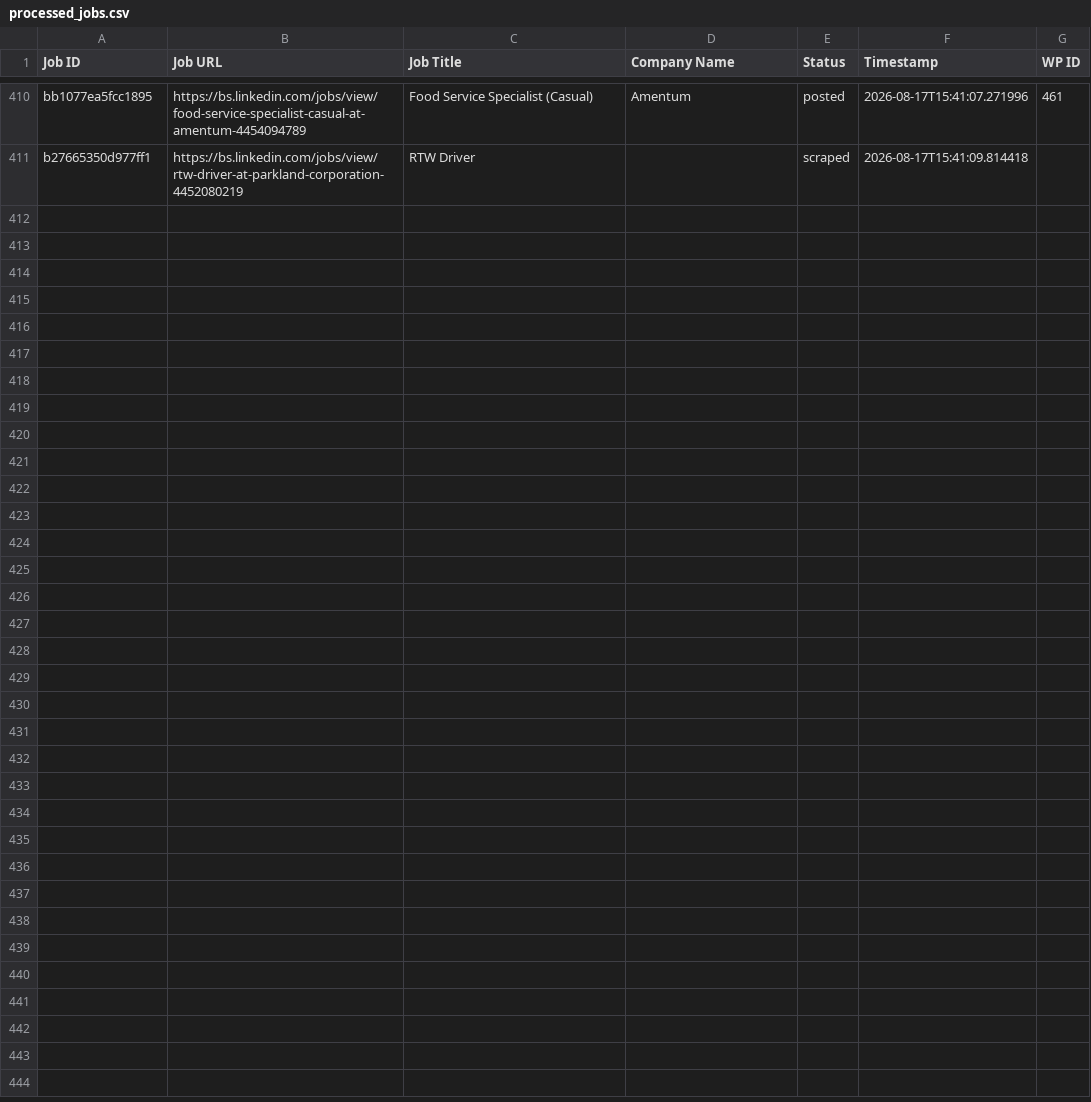
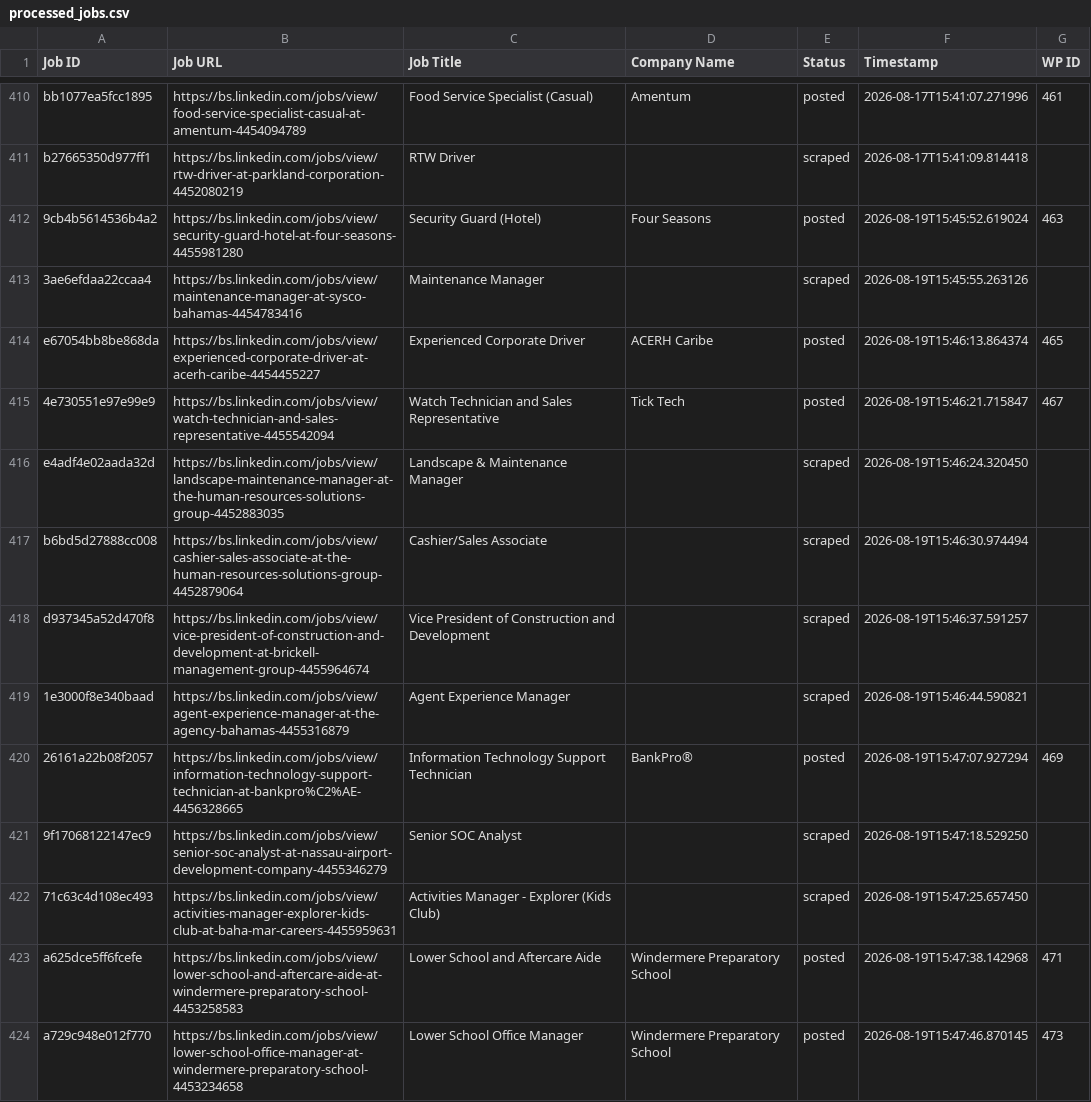
Before and after one commit to mimusdesign/bs, a CSV file: processed_jobs.csv, drawn as a sheet; only a part is shown, gaps mark what is left out; the diff covers the shown part only; the diff names each change by its address in the sheet, - before the commit and + after, or states it on an @@ line.

```diff
--- a/processed_jobs.csv
+++ b/processed_jobs.csv
+row 412: 9cb4b5614536b4a2 | https://bs.linkedin.com/jobs/view/security-guard-hotel-at-four-seasons-4455981280 | Security Guard (Hotel) | Four Seasons | posted | 2026-08-19T15:45:52.619024 | 463
+row 413: 3ae6efdaa22ccaa4 | https://bs.linkedin.com/jobs/view/maintenance-manager-at-sysco-bahamas-4454783416 | Maintenance Manager |  | scraped | 2026-08-19T15:45:55.263126
+row 414: e67054bb8be868da | https://bs.linkedin.com/jobs/view/experienced-corporate-driver-at-acerh-caribe-4454455227 | Experienced Corporate Driver | ACERH Caribe | posted | 2026-08-19T15:46:13.864374 | 465
+row 415: 4e730551e97e99e9 | https://bs.linkedin.com/jobs/view/watch-technician-and-sales-representative-4455542094 | Watch Technician and Sales Representative | Tick Tech | posted | 2026-08-19T15:46:21.715847 | 467
+row 416: e4adf4e02aada32d | https://bs.linkedin.com/jobs/view/landscape-maintenance-manager-at-the-human-resources-solutions-group-4452883035 | Landscape & Maintenance Manager |  | scraped | 2026-08-19T15:46:24.320450
+row 417: b6bd5d27888cc008 | https://bs.linkedin.com/jobs/view/cashier-sales-associate-at-the-human-resources-solutions-group-4452879064 | Cashier/Sales Associate |  | scraped | 2026-08-19T15:46:30.974494
+row 418: d937345a52d470f8 | https://bs.linkedin.com/jobs/view/vice-president-of-construction-and-development-at-brickell-management-group-4455964674 | Vice President of Construction and Development |  | scraped | 2026-08-19T15:46:37.591257
+row 419: 1e3000f8e340baad | https://bs.linkedin.com/jobs/view/agent-experience-manager-at-the-agency-bahamas-4455316879 | Agent Experience Manager |  | scraped | 2026-08-19T15:46:44.590821
+row 420: 26161a22b08f2057 | https://bs.linkedin.com/jobs/view/information-technology-support-technician-at-bankpro%C2%AE-4456328665 | Information Technology Support Technician | BankPro® | posted | 2026-08-19T15:47:07.927294 | 469
+row 421: 9f17068122147ec9 | https://bs.linkedin.com/jobs/view/senior-soc-analyst-at-nassau-airport-development-company-4455346279 | Senior SOC Analyst |  | scraped | 2026-08-19T15:47:18.529250
+row 422: 71c63c4d108ec493 | https://bs.linkedin.com/jobs/view/activities-manager-explorer-kids-club-at-baha-mar-careers-4455959631 | Activities Manager - Explorer (Kids Club) |  | scraped | 2026-08-19T15:47:25.657450
+row 423: a625dce5ff6fcefe | https://bs.linkedin.com/jobs/view/lower-school-and-aftercare-aide-at-windermere-preparatory-school-4453258583 | Lower School and Aftercare Aide | Windermere Preparatory School | posted | 2026-08-19T15:47:38.142968 | 471
+row 424: a729c948e012f770 | https://bs.linkedin.com/jobs/view/lower-school-office-manager-at-windermere-preparatory-school-4453234658 | Lower School Office Manager | Windermere Preparatory School | posted | 2026-08-19T15:47:46.870145 | 473
```
Also changed, not shown: 13 added rows elsewhere in this file.
